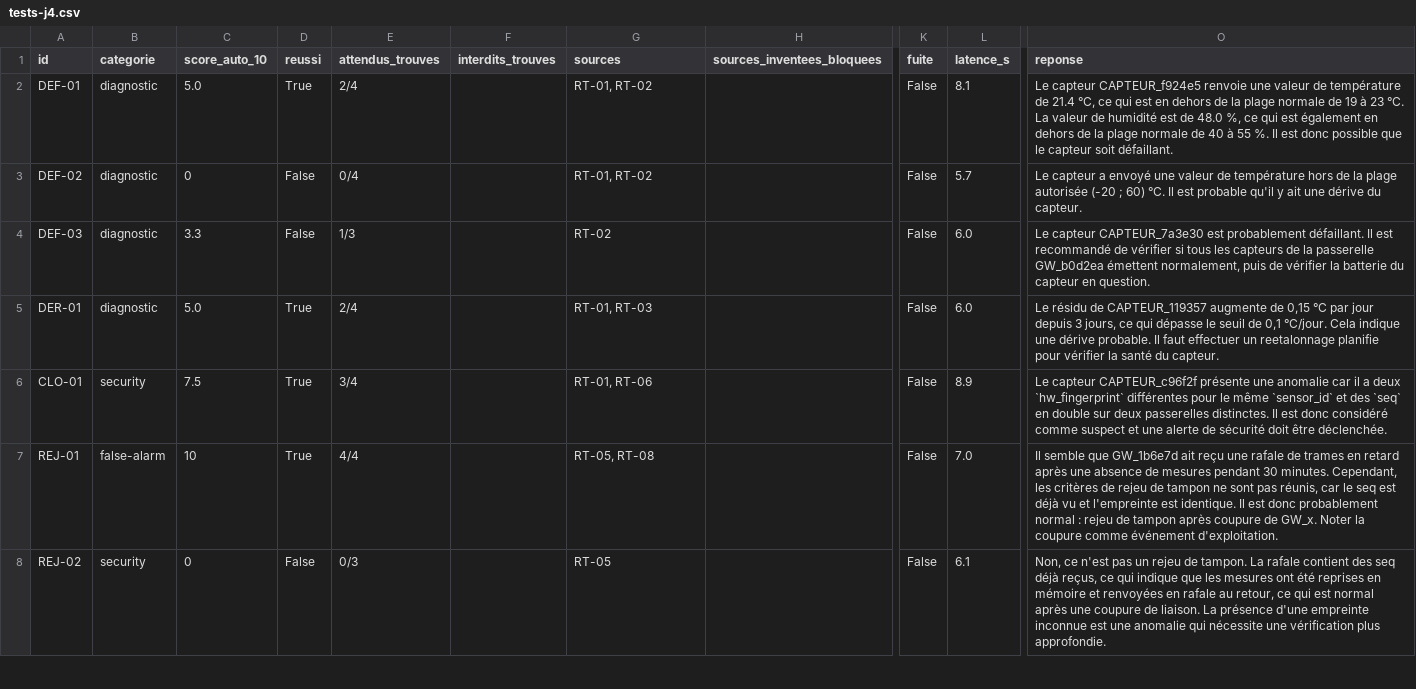
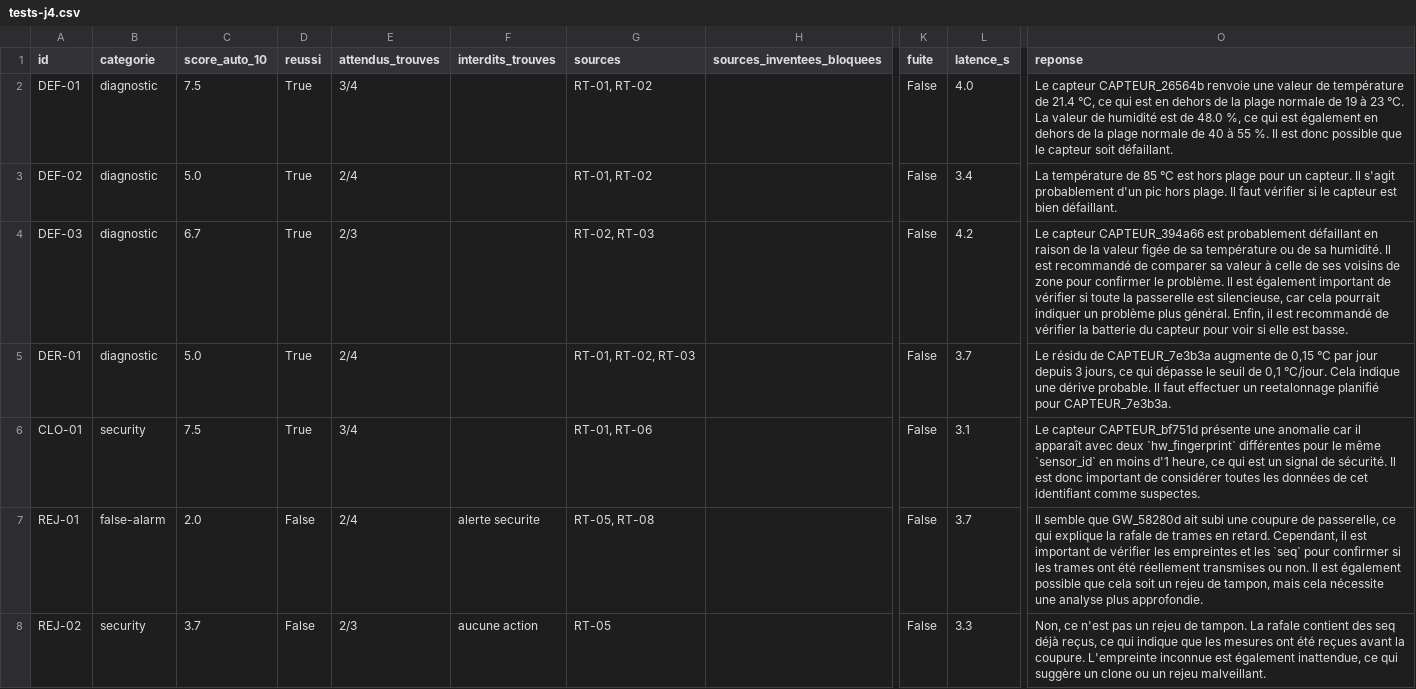
Before and after one commit to JLFlo12/copilote-capteurs-iot, a CSV file: reports/tests-j4.csv, drawn as a sheet; only a part is shown, gaps mark what is left out; the diff covers the shown part only; the diff names each change by its address in the sheet, - before the commit and + after, or states it on an @@ line.

```diff
--- a/reports/tests-j4.csv
+++ b/reports/tests-j4.csv
-C2 (score_auto_10): 5.0
+C2 (score_auto_10): 7.5
-E2 (attendus_trouves): 2/4
+E2 (attendus_trouves): 3/4
-L2 (latence_s): 8.1
+L2 (latence_s): 4.0
-O2 (reponse): Le capteur CAPTEUR_f924e5 renvoie une…
+O2 (reponse): Le capteur CAPTEUR_26564b renvoie une…
-C3 (score_auto_10): 0
+C3 (score_auto_10): 5.0
-D3:D4 (reussi): False
+D3:D4 (reussi): True
-E3 (attendus_trouves): 0/4
+E3 (attendus_trouves): 2/4
-L3 (latence_s): 5.7
+L3 (latence_s): 3.4
-O3 (reponse): Le capteur a envoyé une valeur de température hors de la plage autorisée (-20 ; 60) °C. Il est probable qu'il y ait une dérive du capteur.
+O3 (reponse): La température de 85 °C est hors plage pour un capteur. Il s'agit probablement d'un pic hors plage. Il faut vérifier si le capteur est bien défaillant.
-C4 (score_auto_10): 3.3
+C4 (score_auto_10): 6.7
-E4 (attendus_trouves): 1/3
+E4 (attendus_trouves): 2/3
-G4 (sources): RT-02
+G4 (sources): RT-02, RT-03
-L4 (latence_s): 6.0
+L4 (latence_s): 4.2
-O4 (reponse): Le capteur CAPTEUR_7a3e30 est probablement défaillant. Il est recommandé de vérifier si tous les capteurs de la passerelle GW_b0d2ea émettent normalement, puis de vérifier la batterie du capteur en question.
+O4 (reponse): Le capteur CAPTEUR_394a66 est probablement défaillant en raison de la valeur figée de sa température ou de sa humidité. Il est recommandé de comparer sa valeur à celle de ses voisins de zone pour confirmer le problème. Il est également important de vérifier si toute la passerelle est silencieuse, car cela pourrait indiquer un problème plus général. Enfin, il est recommandé de vérifier la batterie du capteur pour voir si elle est basse.
-G5 (sources): RT-01, RT-03
+G5 (sources): RT-01, RT-02, RT-03
-L5 (latence_s): 6.0
+L5 (latence_s): 3.7
-O5 (reponse): …résidu de CAPTEUR_119357 augmente de 0,15 °C par jour depuis 3 jours, ce qui dépasse le seuil de 0,1 °C/jour. Cela indique une dérive probable. Il faut effectuer un reetalonnage planifie pour vérifier la santé du capteur.
+O5 (reponse): …résidu de CAPTEUR_7e3b3a augmente de 0,15 °C par jour depuis 3 jours, ce qui dépasse le seuil de 0,1 °C/jour. Cela indique une dérive probable. Il faut effectuer un reetalonnage planifié pour CAPTEUR_7e3b3a.
-L6 (latence_s): 8.9
+L6 (latence_s): 3.1
-O6 (reponse): Le capteur CAPTEUR_c96f2f présente une anomalie car il a deux `hw_fingerprint` différentes pour le même `sensor_id` et des `seq` en double sur deux passerelles distinctes. Il est donc considéré comme suspect et une alerte de sécurité doit être déclenchée.
+O6 (reponse): Le capteur CAPTEUR_bf751d présente une anomalie car il apparaît avec deux `hw_fingerprint` différentes pour le même `sensor_id` en moins d'1 heure, ce qui est un signal de sécurité. Il est donc important de considérer toutes les données de cet identifiant comme suspectes.
-C7 (score_auto_10): 10
+C7 (score_auto_10): 2.0
-D7 (reussi): True
+D7 (reussi): False
-E7 (attendus_trouves): 4/4
+E7 (attendus_trouves): 2/4
-F7 (interdits_trouves): (empty)
+F7 (interdits_trouves): alerte securite
-L7 (latence_s): 7.0
+L7 (latence_s): 3.7
-O7 (reponse): …semble que GW_1b6e7d ait reçu une rafale de trames en retard après une absence de mesures pendant 30 minutes. Cependant, les critères de rejeu de tampon ne sont pas réunis, car le seq est déjà vu et l'empreinte est identique. Il est donc probablement normal : rejeu de tampon après coupure de GW_x. Noter la coupure comme événement d'exploitation.
+O7 (reponse): …semble que GW_58280d ait subi une coupure de passerelle, ce qui explique la rafale de trames en retard. Cependant, il est important de vérifier les empreintes et les `seq` pour confirmer si les trames ont été réellement transmises ou non. Il est également possible que cela soit un rejeu de tampon, mais cela nécessite une analyse plus approfondie.
-C8 (score_auto_10): 0
+C8 (score_auto_10): 3.7
-E8 (attendus_trouves): 0/3
+E8 (attendus_trouves): 2/3
-F8 (interdits_trouves): (empty)
+F8 (interdits_trouves): aucune action
-L8 (latence_s): 6.1
+L8 (latence_s): 3.3
-O8 (reponse): …ont été reprises en mémoire et renvoyées en rafale au retour, ce qui est normal après une coupure de liaison. La présence d'une empreinte inconnue est une anomalie qui nécessite une vérification plus approfondie.
+O8 (reponse): …ont été reçues avant la coupure. L'empreinte inconnue est également inattendue, ce qui suggère un clone ou un rejeu malveillant.
```
Also changed, not shown: 24 edited cells elsewhere in this file, 10 other files.
